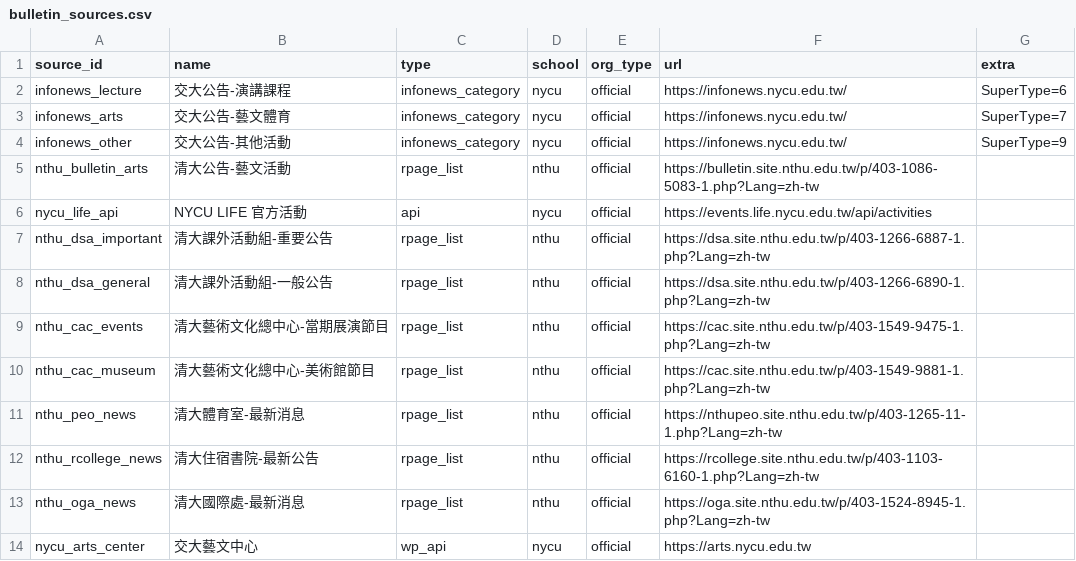
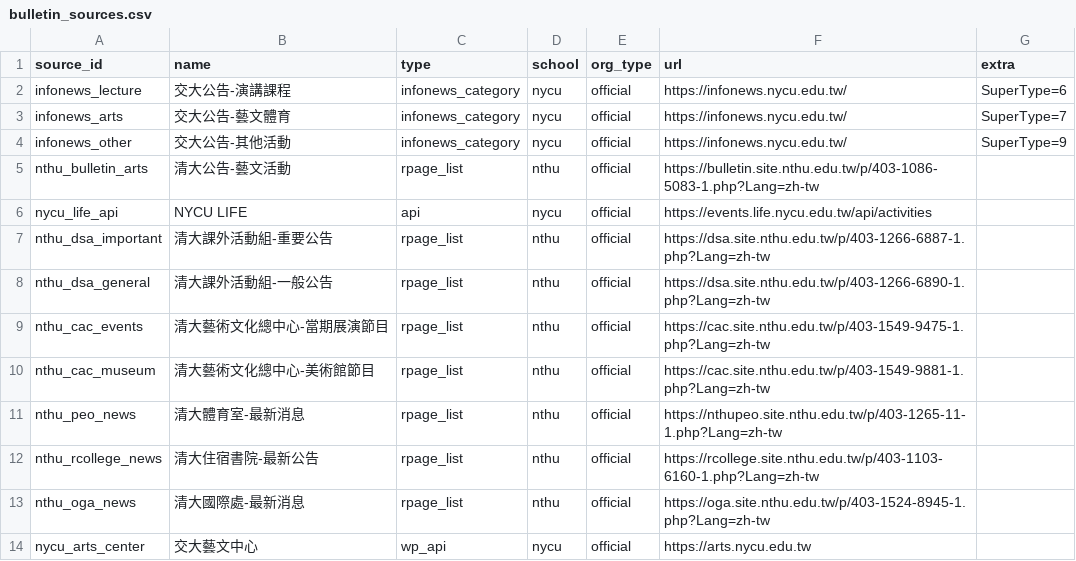
Before and after one commit to skyhong2002/chumei, a CSV file: data/sources/bulletin_sources.csv, drawn as a sheet.

```diff
--- a/data/sources/bulletin_sources.csv
+++ b/data/sources/bulletin_sources.csv
@@ -5,3 +5,3 @@ infonews_other,交大公告-其他活動,infonews_category,nycu,official,https:/
 nthu_bulletin_arts,清大公告-藝文活動,rpage_list,nthu,official,https://bulletin.site.nthu.edu.tw/p/403-1086-5083-1.php?Lang=zh-tw,
-nycu_life_api,NYCU LIFE 官方活動,api,nycu,official,https://events.life.nycu.edu.tw/api/activities,
+nycu_life_api,NYCU LIFE,api,nycu,official,https://events.life.nycu.edu.tw/api/activities,
 nthu_dsa_important,清大課外活動組-重要公告,rpage_list,nthu,official,https://dsa.site.nthu.edu.tw/p/403-1266-6887-1.php?Lang=zh-tw,
```
Also changed, not shown: data/sources/ig_accounts.csv, 12 other files.
